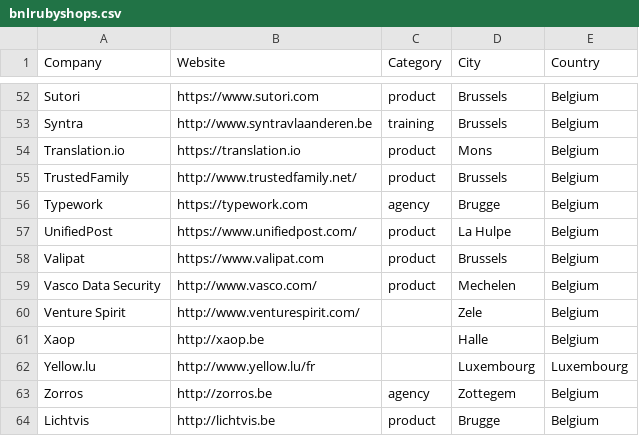
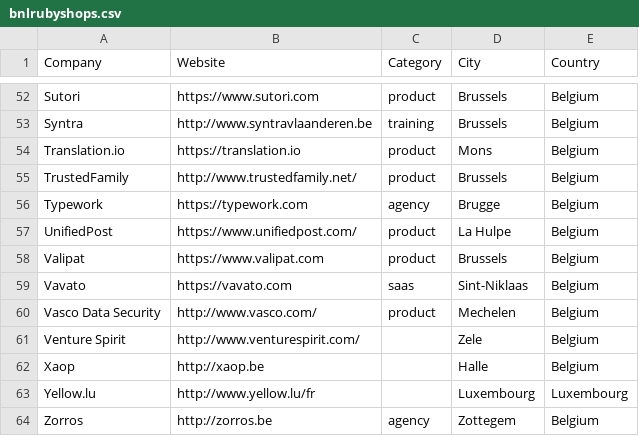
Before and after one commit to brug-be/rubyshops, a CSV file: bnlrubyshops.csv, drawn as a sheet; only a part is shown, gaps mark what is left out; the shorter side is filled out with more unchanged rows.

Commit message:
Update bnlrubyshops.csv

```diff
--- a/bnlrubyshops.csv
+++ b/bnlrubyshops.csv
@@ -58,2 +58,3 @@ UnifiedPost,https://www.unifiedpost.com/,product,La Hulpe,Belgium
 Valipat,https://www.valipat.com,product,Brussels,Belgium
+Vavato,https://vavato.com,saas,Sint-Niklaas,Belgium
 Vasco Data Security,http://www.vasco.com/,product,Mechelen,Belgium
```
